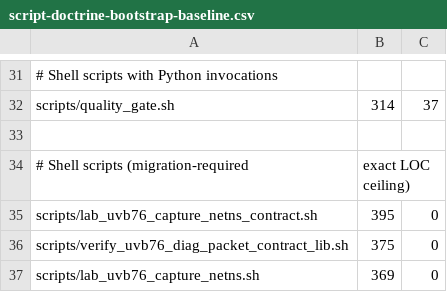
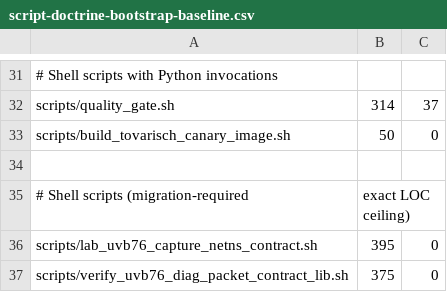
Before and after one commit to s1onique/KGB, a CSV file: docs/tooling/script-doctrine-bootstrap-baseline.csv, drawn as a sheet; only a part is shown, gaps mark what is left out; the shorter side is filled out with more unchanged rows; the diff names each change by its address in the sheet, - before the commit and + after, or states it on an @@ line.

Commit message:
CORRECTION23: repair tooling doctrine violations
- Add scripts/build_tovarisch_canary_image.sh to bootstrap baseline
- Replace Python JSON parsing with Go extract-image-metadata helper
- Update baseline LOC to 50 (was 45)
- Set python_invocation_count to 0 (was 2)

Root cause: script introduced Python invocations for Docker image metadata
extraction, violating shell containment doctrine.

Fix: Create typed Go helper that uses Docker Engine API to extract
image ID and repo digests, eliminating Python dependency.

```diff
--- a/docs/tooling/script-doctrine-bootstrap-baseline.csv
+++ b/docs/tooling/script-doctrine-bootstrap-baseline.csv
+row 33: scripts/build_tovarisch_canary_image.sh | 50 | 0
```
Also changed, not shown: 3 other files.
